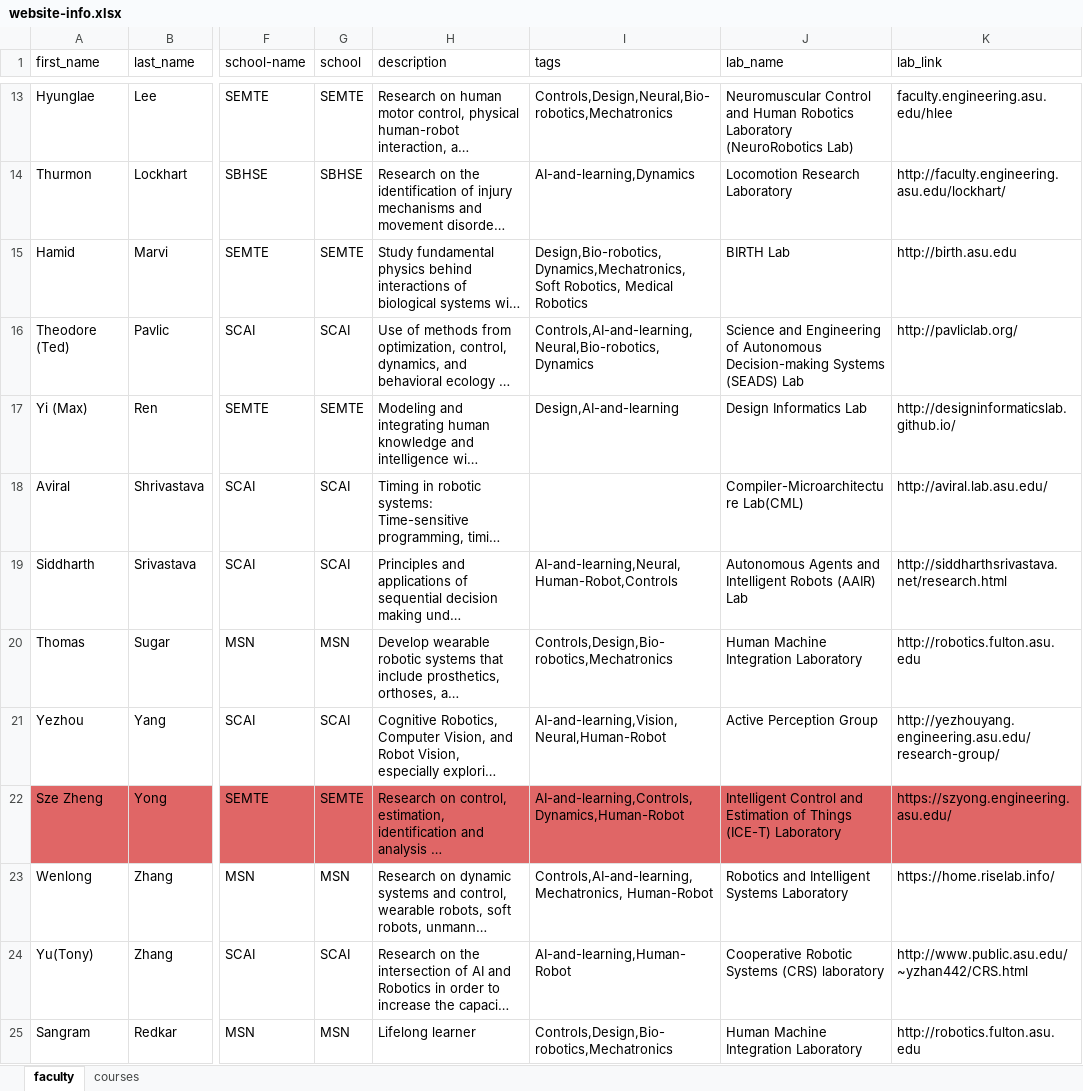
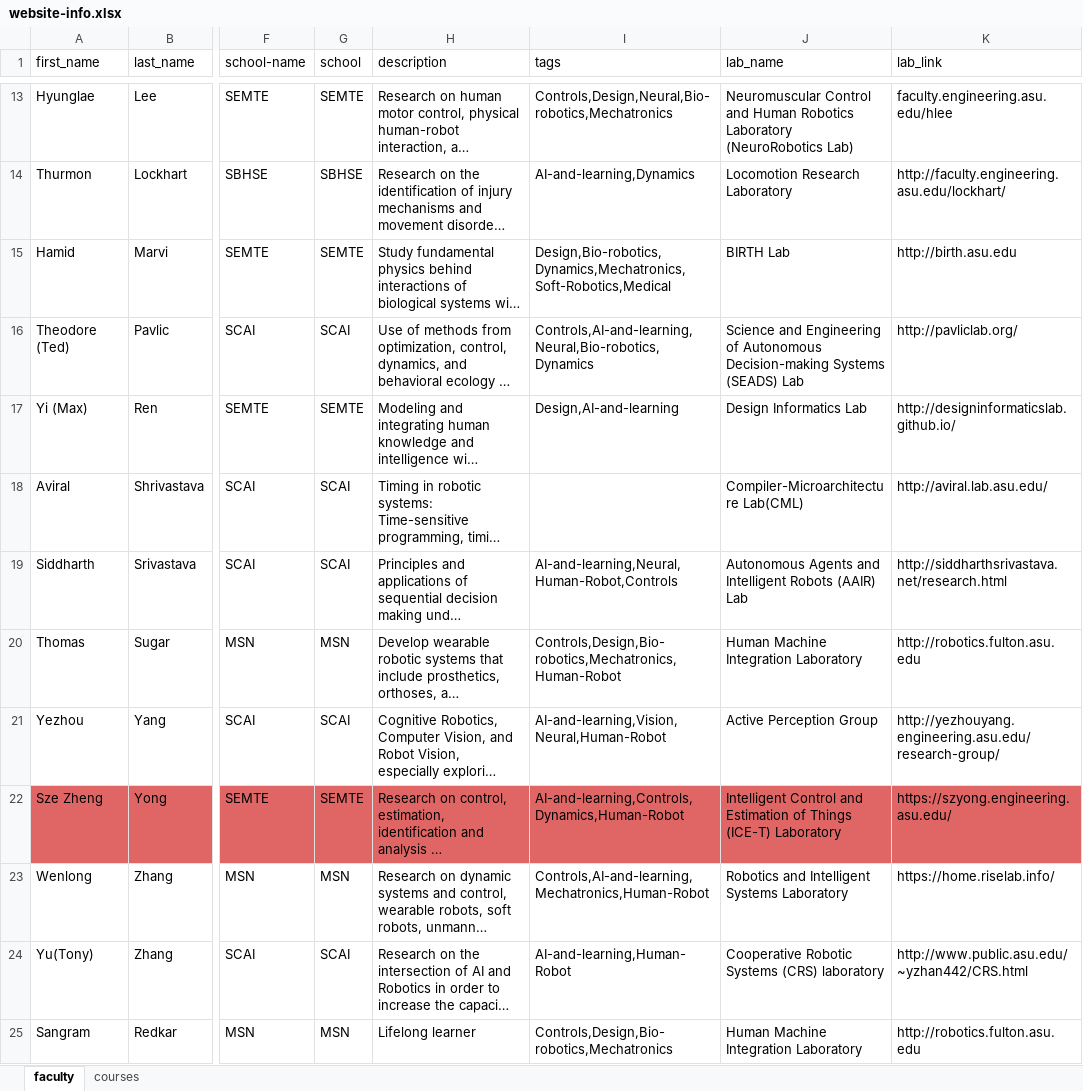
Before and after one commit to idealabasu/website_asurobotics, an Excel workbook: _data/website-info.xlsx, sheet faculty, drawn as a sheet; only a part is shown, gaps mark what is left out; long unchanged cells end in …; values as stored, in another font and other column widths than the file's, no borders; charts and pictures not drawn; the diff covers the shown part only; the diff names each change by its address in the sheet, - before the commit and + after, or states it on an @@ line.

```diff
--- a/_data/website-info.xlsx (sheet faculty)
+++ b/_data/website-info.xlsx (sheet faculty)
-I15 (tags): Design,Bio-robotics,Dynamics,Mechatronics, Soft Robotics, Medical Robotics
+I15 (tags): Design,Bio-robotics,Dynamics,Mechatronics,Soft-Robotics,Medical
-I20 (tags): Controls,Design,Bio-robotics,Mechatronics
+I20 (tags): Controls,Design,Bio-robotics,Mechatronics,Human-Robot
-I23 (tags): Controls,AI-and-learning,Mechatronics, Human-Robot
+I23 (tags): Controls,AI-and-learning,Mechatronics,Human-Robot
```
Also changed, not shown: 7 edited cells elsewhere in this sheet, 1 other file.
